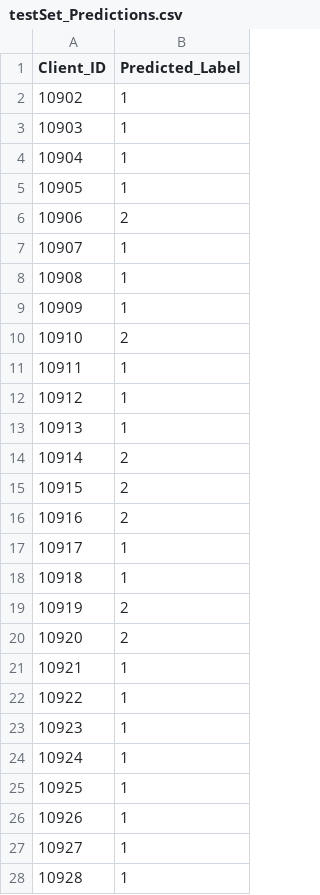
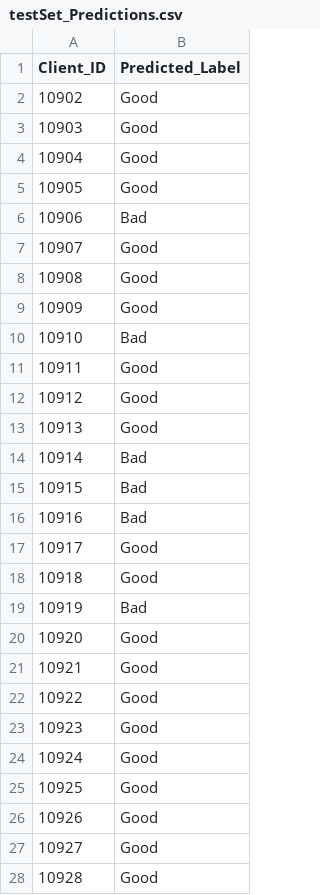
Before and after one commit to leedah/loan-risk, a CSV file: output/testSet_Predictions.csv, drawn as a sheet; only a part is shown; the diff covers the shown part only.

Commit message:
Change test results to Good-Bad instead of 1-2

```diff
--- a/output/testSet_Predictions.csv
+++ b/output/testSet_Predictions.csv
@@ -1,28 +1,28 @@
 Client_ID	Predicted_Label
-10902	1
-10903	1
-10904	1
-10905	1
-10906	2
-10907	1
-10908	1
-10909	1
-10910	2
-10911	1
-10912	1
-10913	1
-10914	2
-10915	2
-10916	2
-10917	1
-10918	1
-10919	2
-10920	2
-10921	1
-10922	1
-10923	1
-10924	1
-10925	1
-10926	1
-10927	1
-10928	1
+10902	Good
+10903	Good
+10904	Good
+10905	Good
+10906	Bad
+10907	Good
+10908	Good
+10909	Good
+10910	Bad
+10911	Good
+10912	Good
+10913	Good
+10914	Bad
+10915	Bad
+10916	Bad
+10917	Good
+10918	Good
+10919	Bad
+10920	Good
+10921	Good
+10922	Good
+10923	Good
+10924	Good
+10925	Good
+10926	Good
+10927	Good
+10928	Good
```
Also changed, not shown: 172 edited cells elsewhere in this file, 1 other file.
